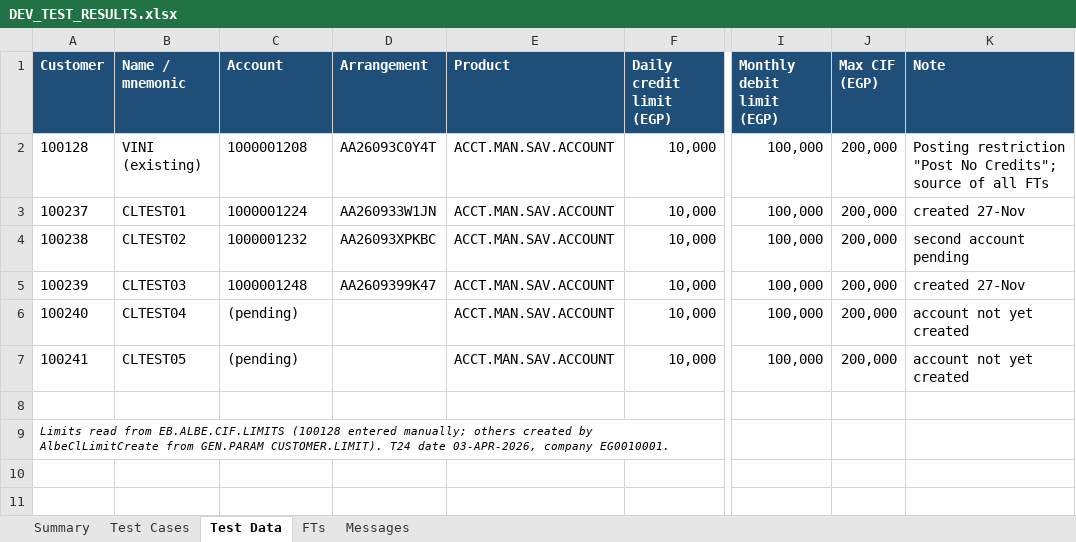
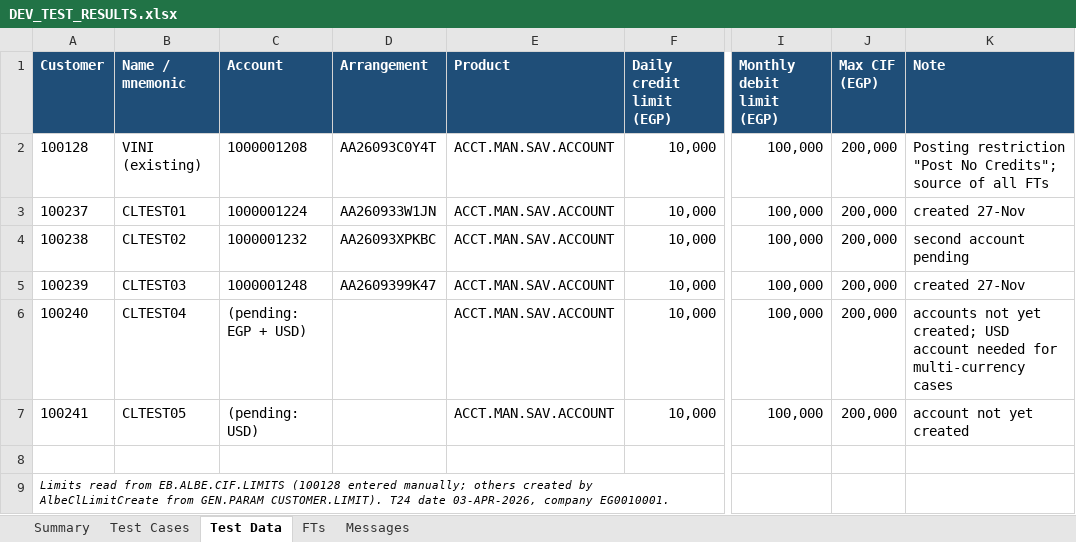
Before and after one commit to shunmugarajag/ALBECustomerLimitClaude, an Excel workbook: docs/DEV_TEST_RESULTS.xlsx, sheet Test Data, drawn as a sheet; only a part is shown, gaps mark what is left out; values as stored, in another font and other column widths than the file's, no borders; the diff names each change by its address in the sheet, - before the commit and + after, or states it on an @@ line.

```diff
--- a/docs/DEV_TEST_RESULTS.xlsx (sheet Test Data)
+++ b/docs/DEV_TEST_RESULTS.xlsx (sheet Test Data)
-C6 (Account): (pending)
+C6 (Account): (pending: EGP + USD)
-K6 (Note): account not yet created
+K6 (Note): accounts not yet created; USD account needed for multi-currency cases
-C7 (Account): (pending)
+C7 (Account): (pending: USD)
```
Also changed, not shown: sheet Test Cases, sheet Summary, 2 other files.
